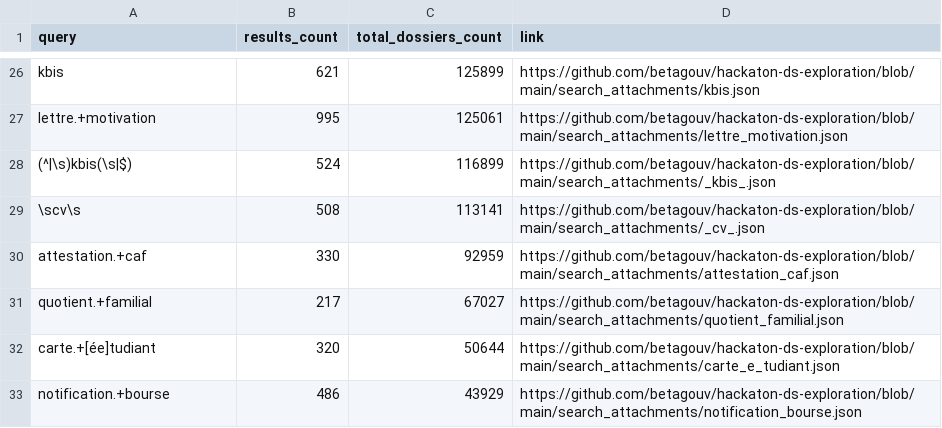
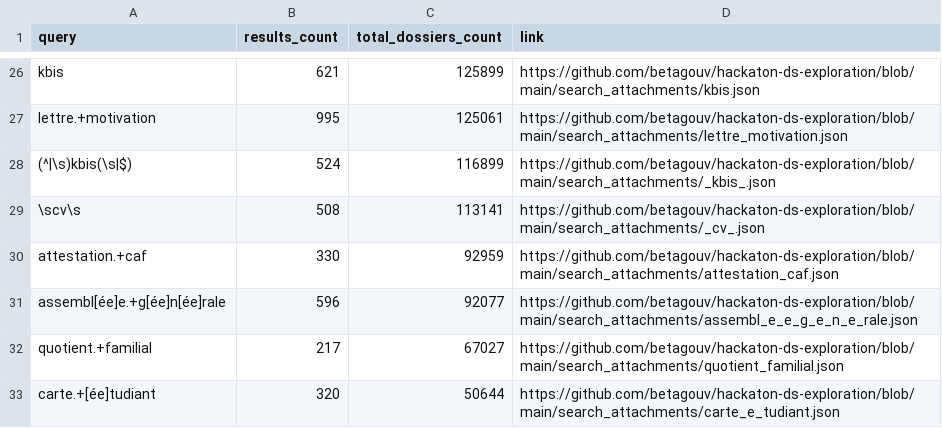
Before and after one commit to betagouv/hackaton-ds-exploration, a CSV file: search_summary.csv, drawn as a sheet; only a part is shown, gaps mark what is left out; the shorter side is filled out with more unchanged rows.

Commit message:
search assemblée generale

```diff
--- a/search_summary.csv
+++ b/search_summary.csv
@@ -30,2 +30,3 @@ lettre.+motivation,995,125061,https://github.com/betagouv/hackaton-ds-exploratio
 attestation.+caf,330,92959,https://github.com/betagouv/hackaton-ds-exploration/blob/main/search_attachments/attestation_caf.json
+assembl[ée]e.+g[ée]n[ée]rale,596,92077,https://github.com/betagouv/hackaton-ds-exploration/blob/main/search_attachments/assembl_e_e_g_e_n_e_rale.json
 quotient.+familial,217,67027,https://github.com/betagouv/hackaton-ds-exploration/blob/main/search_attachments/quotient_familial.json
```
Also changed, not shown: 2 other files.
